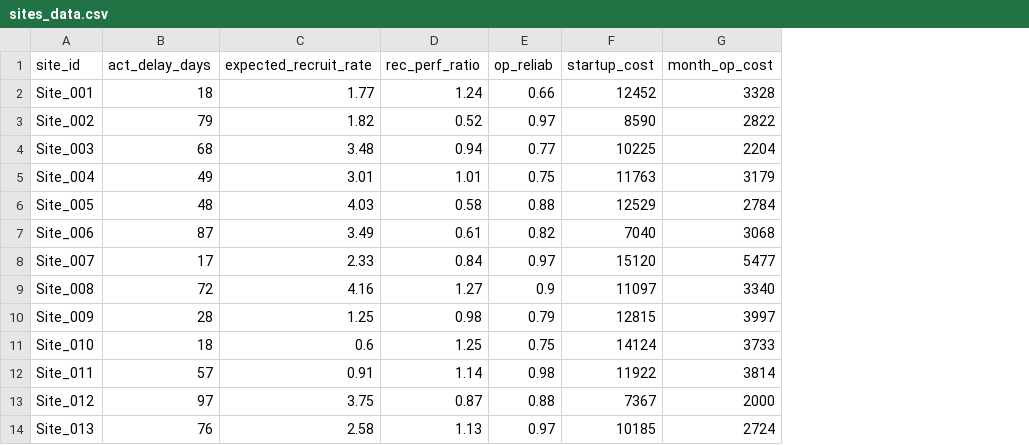
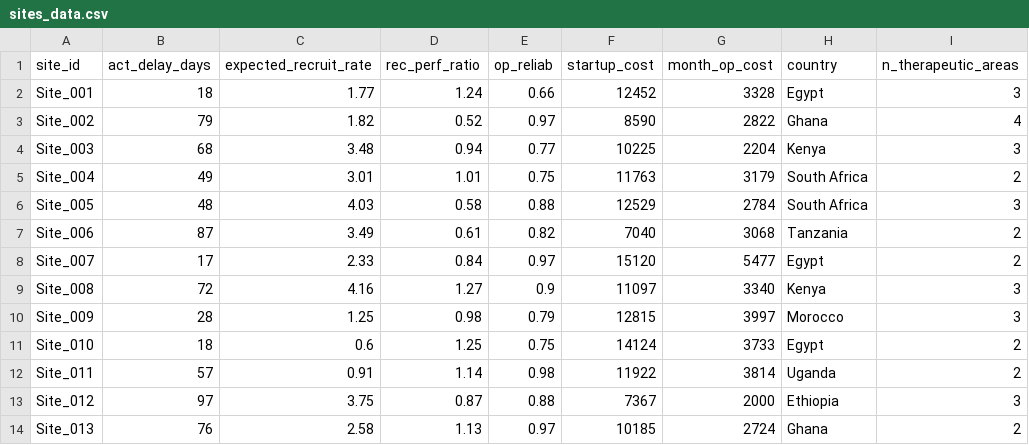
Before and after one commit to Maracuja19/Clinical-Study-Strategy-Scenario-Simulator, a CSV file: data/sites_data.csv, drawn as a sheet; only a part is shown; the diff names each change by its address in the sheet, - before the commit and + after, or states it on an @@ line.

```diff
--- a/data/sites_data.csv
+++ b/data/sites_data.csv
+column H (country), rows 2-14: Egypt | Ghana | Kenya | South Africa | South Africa | Tanzania | Egypt | Kenya | Morocco | Egypt | Uganda | Ethiopia | Ghana
+column I (n_therapeutic_areas), rows 2-14: 3 | 4 | 3 | 2 | 3 | 2 | 2 | 3 | 3 | 2 | 2 | 3 | 2
```
Also changed, not shown: 2 other files.
